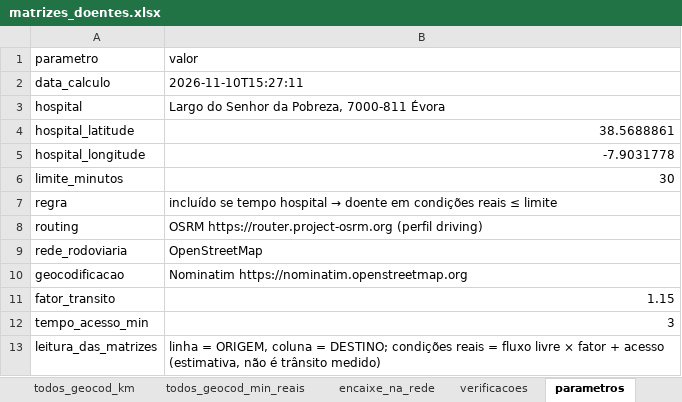
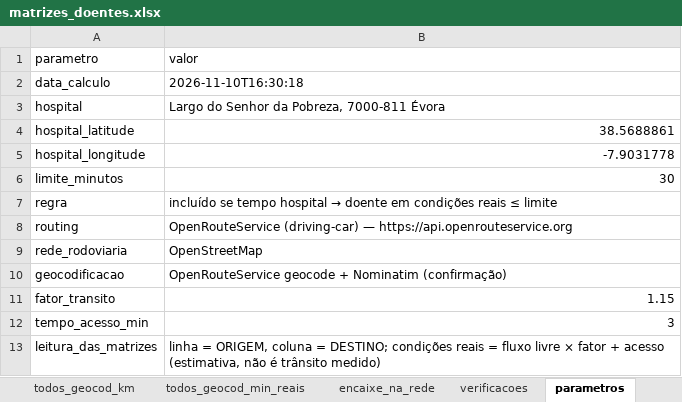
Before and after one commit to hectorbonilla-wq/hospitalizacao-domiciliaria-evora, an Excel workbook: exemplo_doentes_30min/resultados/matrizes_doentes.xlsx, sheet parametros, drawn as a sheet; values as stored, in another font and other column widths than the file's, no borders; the diff names each change by its address in the sheet, - before the commit and + after, or states it on an @@ line.

```diff
--- a/exemplo_doentes_30min/resultados/matrizes_doentes.xlsx (sheet parametros)
+++ b/exemplo_doentes_30min/resultados/matrizes_doentes.xlsx (sheet parametros)
-B2 (valor): 2026-11-10T15:27:11
+B2 (valor): 2026-11-10T16:30:18
-B8 (valor): OSRM https://router.project-osrm.org (perfil driving)
+B8 (valor): OpenRouteService (driving-car) — https://api.openrouteservice.org
-B10 (valor): Nominatim https://nominatim.openstreetmap.org
+B10 (valor): OpenRouteService geocode + Nominatim (confirmação)
```
Also changed, not shown: sheet lista_pares, sheet doentes, sheet quadrada_min_reais, sheet quadrada_min_fluxo_livre, sheet todos_geocod_min_reais, sheet quadrada_km, 3 more sheets, resultados/doentes/doentes_exemplo/matrizes_doentes.xlsx, 45 other files.
